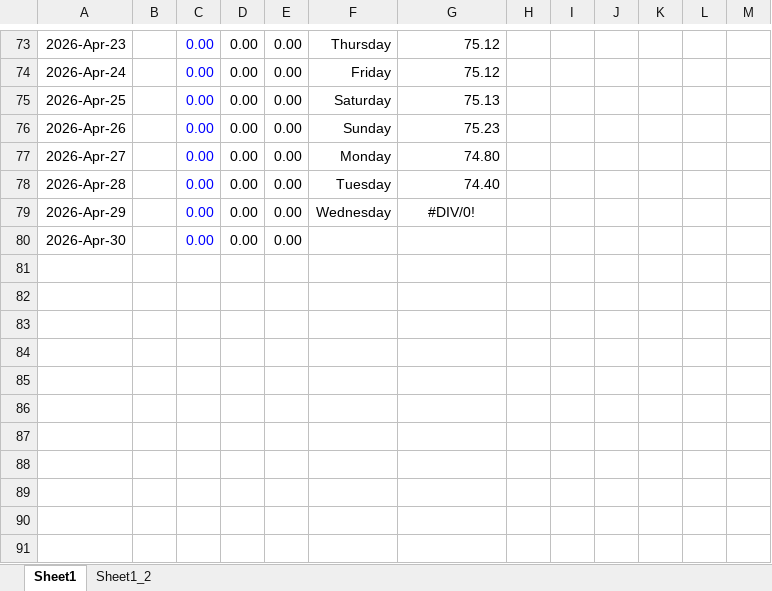
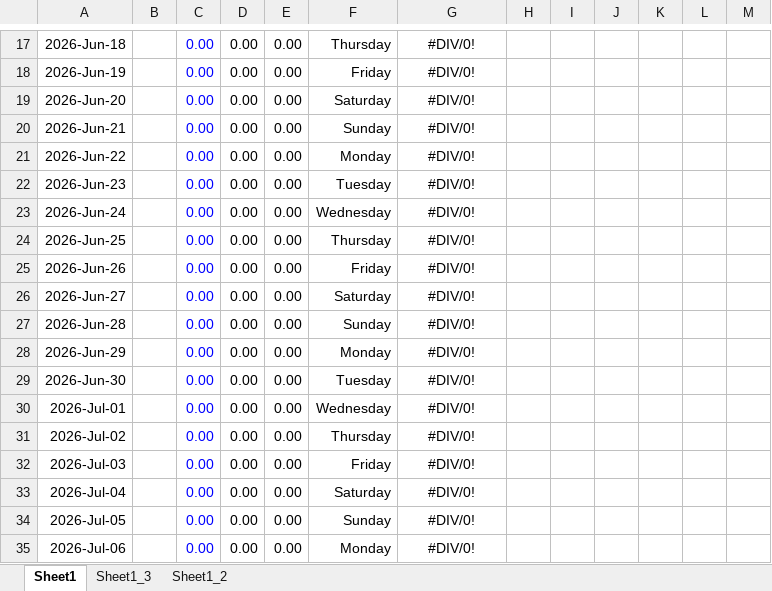
Before and after one commit to aron-01/weight-tracker-sheet, an Excel workbook: tracker.xlsx, sheet Sheet1, drawn as a sheet; only a part is shown, gaps mark what is left out; values as stored, in another font and other column widths than the file's, no borders; charts and pictures not drawn; addresses are those after the commit; the diff covers the shown part only; the diff names each change by its address in the sheet, - before the commit and + after, or states it on an @@ line.

```diff
--- a/tracker.xlsx (sheet Sheet1)
+++ b/tracker.xlsx (sheet Sheet1)
+sheet tab: Sheet1_3
-A17: 2026-Apr-23
+A17: 2026-Jun-18
-G17:G18: 75.12
+G17:G18: #DIV/0!
-G17:G22 alignment: right
+G17:G22 alignment: center
-A18: 2026-Apr-24
+A18: 2026-Jun-19
-A19: 2026-Apr-25
+A19: 2026-Jun-20
-G19: 75.13
+G19: #DIV/0!
-A20: 2026-Apr-26
+A20: 2026-Jun-21
-G20: 75.23
+G20: #DIV/0!
-A21: 2026-Apr-27
+A21: 2026-Jun-22
-G21: 74.80
+G21: #DIV/0!
-A22: 2026-Apr-28
+A22: 2026-Jun-23
-G22: 74.40
+G22: #DIV/0!
-A23: 2026-Apr-29
+A23: 2026-Jun-24
+row 24: 2026-Jun-25 |  | 0.00 | 0.00 | 0.00 | Thursday | #DIV/0!
+row 25: 2026-Jun-26 |  | 0.00 | 0.00 | 0.00 | Friday | #DIV/0!
+row 26: 2026-Jun-27 |  | 0.00 | 0.00 | 0.00 | Saturday | #DIV/0!
+row 27: 2026-Jun-28 |  | 0.00 | 0.00 | 0.00 | Sunday | #DIV/0!
+row 28: 2026-Jun-29 |  | 0.00 | 0.00 | 0.00 | Monday | #DIV/0!
-A29: 2026-Apr-30
+A29: 2026-Jun-30
-F29: (empty)
+F29: Tuesday
-G29: (empty)
+G29: #DIV/0!
+row 30: 2026-Jul-01 |  | 0.00 | 0.00 | 0.00 | Wednesday | #DIV/0!
+row 31: 2026-Jul-02 |  | 0.00 | 0.00 | 0.00 | Thursday | #DIV/0!
+row 32: 2026-Jul-03 |  | 0.00 | 0.00 | 0.00 | Friday | #DIV/0!
+row 33: 2026-Jul-04 |  | 0.00 | 0.00 | 0.00 | Saturday | #DIV/0!
+row 34: 2026-Jul-05 |  | 0.00 | 0.00 | 0.00 | Sunday | #DIV/0!
+row 35: 2026-Jul-06 |  | 0.00 | 0.00 | 0.00 | Monday | #DIV/0!
```
Also changed, not shown: 15 added rows, 71 removed rows and 3 edited cells elsewhere in this sheet, formulas that keep their value, charts or pictures.
